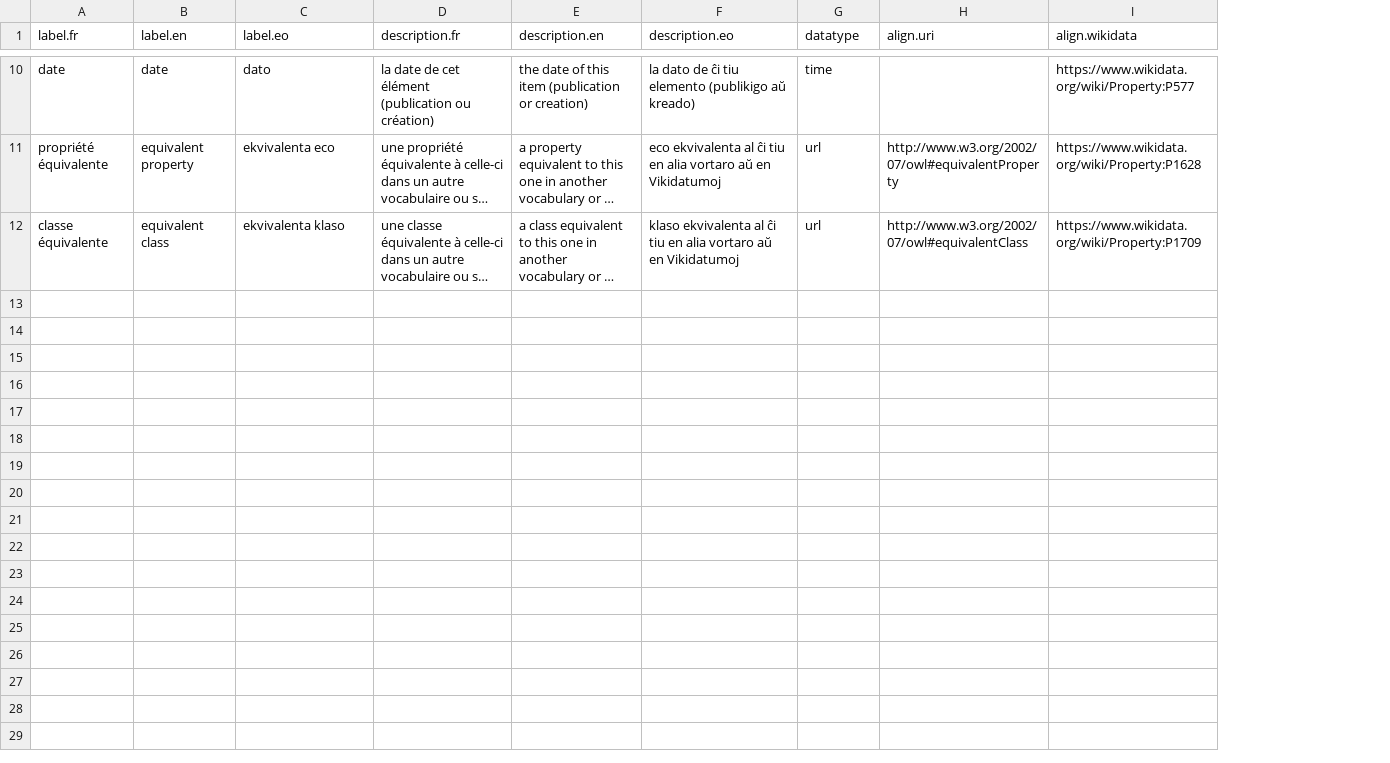
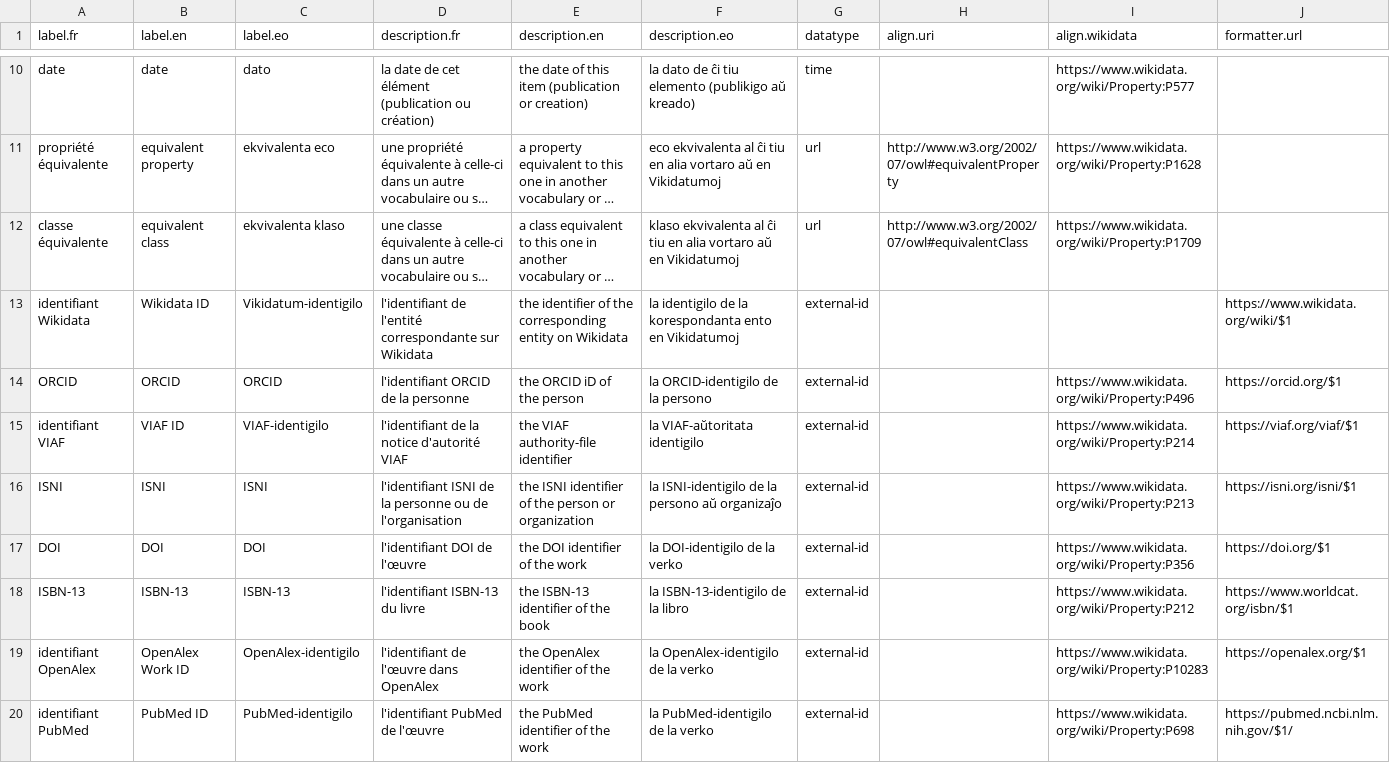
Before and after one commit to Ron-RONZZ-org/ronzz-wikibase, a CSV file: extensions/EmbeddableContent/manifests/properties.csv, drawn as a sheet; only a part is shown, gaps mark what is left out; long unchanged cells end in …; the diff covers the shown part only; the diff names each change by its address in the sheet, - before the commit and + after, or states it on an @@ line.

Commit message:
feat: issue #7 — external-authority entity creation pages, citation type/source overhaul, extended vocabulary
Special:AddPerson / AddSource / AddCollective (import-on-reference via
ProviderClient, login-gated, fetch->preview->create-or-skip with
import-provenance references); provenance-form entity search+autofill
combobox; source-class->CSL-type citation (type follows source, harvested
source fields); ExternalId authority + citation-metadata vocabulary with
formatter URLs; config emission; unit + E2E coverage; docs. (#7)

```diff
--- a/extensions/EmbeddableContent/manifests/properties.csv
+++ b/extensions/EmbeddableContent/manifests/properties.csv
+column J (formatter.url), empty
+row 13: identifiant Wikidata | Wikidata ID | Vikidatum-identigilo | l'identifiant de l'entité correspondante sur Wikidata | the identifier of the corresponding entity on Wikidata | la identigilo de la korespondanta ento en Vikidatumoj | external-id |  |  | https://www.wikidata.org/wiki/$1
+row 14: ORCID | ORCID | ORCID | l'identifiant ORCID de la personne | the ORCID iD of the person | la ORCID-identigilo de la persono | external-id |  | https://www.wikidata.org/wiki/Property:P496 | https://orcid.org/$1
+row 15: identifiant VIAF | VIAF ID | VIAF-identigilo | l'identifiant de la notice d'autorité VIAF | the VIAF authority-file identifier | la VIAF-aŭtoritata identigilo | external-id |  | https://www.wikidata.org/wiki/Property:P214 | https://viaf.org/viaf/$1
+row 16: ISNI | ISNI | ISNI | l'identifiant ISNI de la personne ou de l'organisation | the ISNI identifier of the person or organization | la ISNI-identigilo de la persono aŭ organizaĵo | external-id |  | https://www.wikidata.org/wiki/Property:P213 | https://isni.org/isni/$1
+row 17: DOI | DOI | DOI | l'identifiant DOI de l'œuvre | the DOI identifier of the work | la DOI-identigilo de la verko | external-id |  | https://www.wikidata.org/wiki/Property:P356 | https://doi.org/$1
+row 18: ISBN-13 | ISBN-13 | ISBN-13 | l'identifiant ISBN-13 du livre | the ISBN-13 identifier of the book | la ISBN-13-identigilo de la libro | external-id |  | https://www.wikidata.org/wiki/Property:P212 | https://www.worldcat.org/isbn/$1
+row 19: identifiant OpenAlex | OpenAlex Work ID | OpenAlex-identigilo | l'identifiant de l'œuvre dans OpenAlex | the OpenAlex identifier of the work | la OpenAlex-identigilo de la verko | external-id |  | https://www.wikidata.org/wiki/Property:P10283 | https://openalex.org/$1
+row 20: identifiant PubMed | PubMed ID | PubMed-identigilo | l'identifiant PubMed de l'œuvre | the PubMed identifier of the work | la PubMed-identigilo de la verko | external-id |  | https://www.wikidata.org/wiki/Property:P698 | https://pubmed.ncbi.nlm.nih.gov/$1/
```
Also changed, not shown: 8 added rows elsewhere in this file, extensions/EmbeddableContent/manifests/classes.csv, 34 other files.
